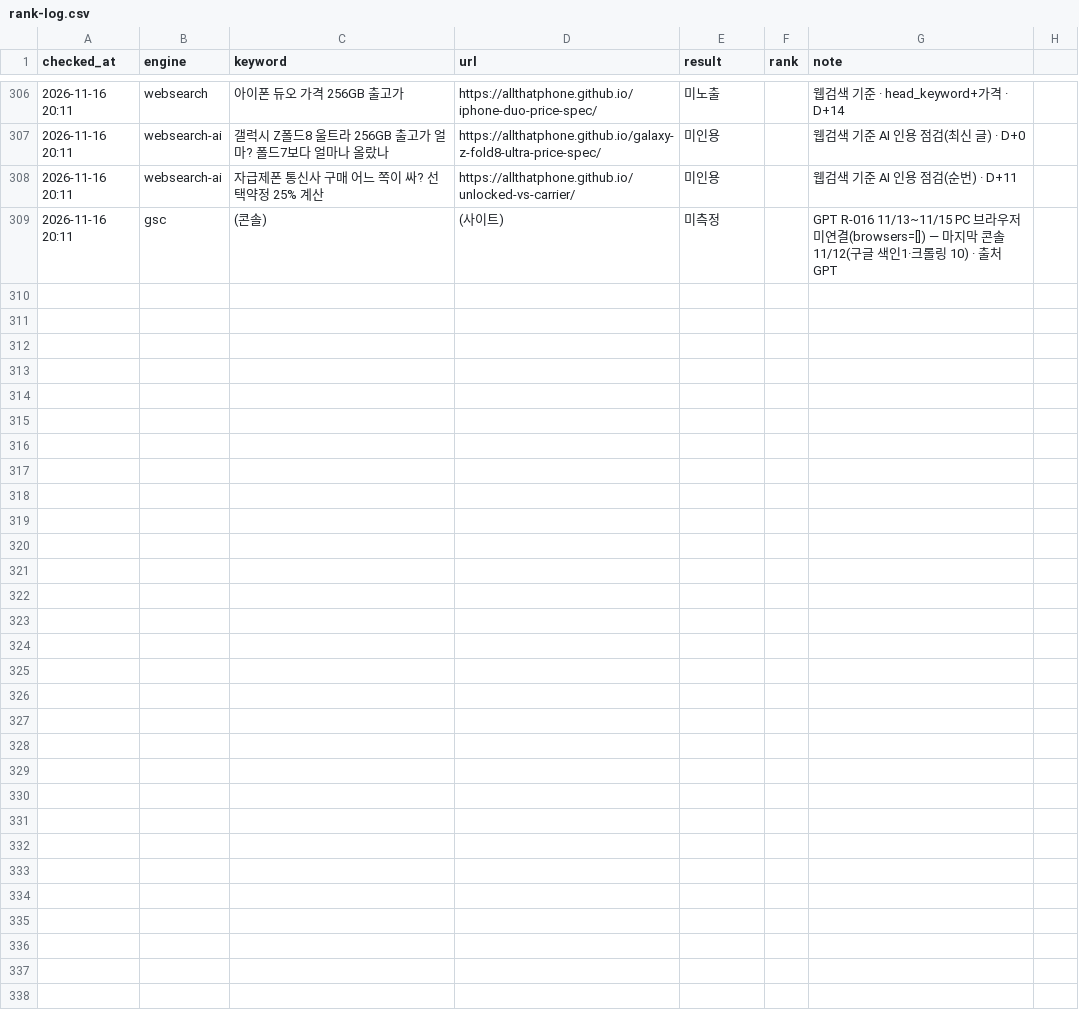
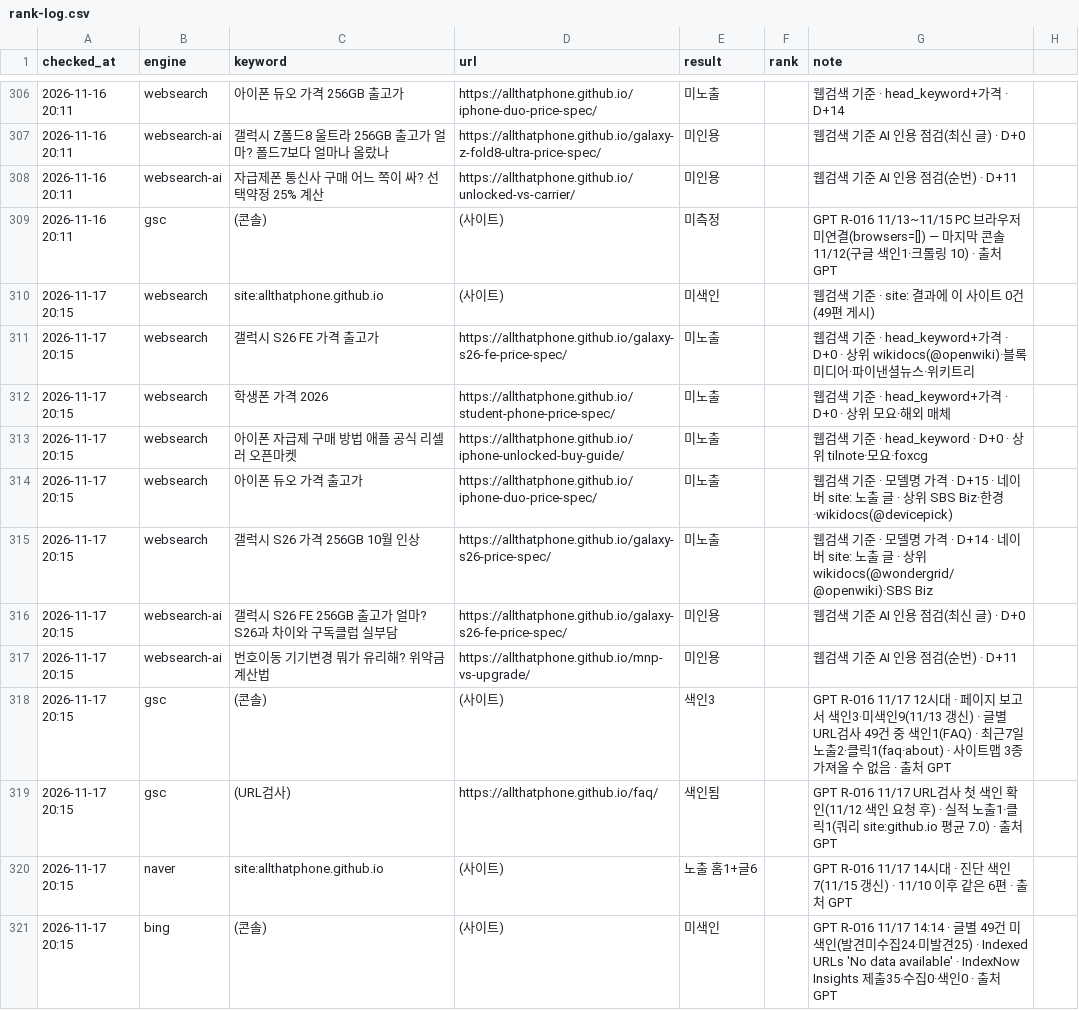
Before and after one commit to allthatphone/allthatphone.github.io, a CSV file: ops/rank-log.csv, drawn as a sheet; only a part is shown, gaps mark what is left out.

```diff
--- a/ops/rank-log.csv
+++ b/ops/rank-log.csv
@@ -309 +309,13 @@ checked_at,engine,keyword,url,result,rank,note
 2026-11-16 20:11,gsc,(콘솔),(사이트),미측정,,GPT R-016 11/13~11/15 PC 브라우저 미연결(browsers=[]) — 마지막 콘솔 11/12(구글 색인1·크롤링 10) · 출처 GPT
+2026-11-17 20:15,websearch,site:allthatphone.github.io,(사이트),미색인,,웹검색 기준 · site: 결과에 이 사이트 0건(49편 게시)
+2026-11-17 20:15,websearch,갤럭시 S26 FE 가격 출고가,https://allthatphone.github.io/galaxy-s26-fe-price-spec/,미노출,,웹검색 기준 · head_keyword+가격 · D+0 · 상위 wikidocs(@openwiki)·블록미디어·파이낸셜뉴스·위키트리
+2026-11-17 20:15,websearch,학생폰 가격 2026,https://allthatphone.github.io/student-phone-price-spec/,미노출,,웹검색 기준 · head_keyword+가격 · D+0 · 상위 모요·해외 매체
+2026-11-17 20:15,websearch,아이폰 자급제 구매 방법 애플 공식 리셀러 오픈마켓,https://allthatphone.github.io/iphone-unlocked-buy-guide/,미노출,,웹검색 기준 · head_keyword · D+0 · 상위 tilnote·모요·foxcg
+2026-11-17 20:15,websearch,아이폰 듀오 가격 출고가,https://allthatphone.github.io/iphone-duo-price-spec/,미노출,,웹검색 기준 · 모델명 가격 · D+15 · 네이버 site: 노출 글 · 상위 SBS Biz·한경·wikidocs(@devicepick)
+2026-11-17 20:15,websearch,갤럭시 S26 가격 256GB 10월 인상,https://allthatphone.github.io/galaxy-s26-price-spec/,미노출,,웹검색 기준 · 모델명 가격 · D+14 · 네이버 site: 노출 글 · 상위 wikidocs(@wondergrid/@openwiki)·SBS Biz
+2026-11-17 20:15,websearch-ai,갤럭시 S26 FE 256GB 출고가 얼마? S26과 차이와 구독클럽 실부담,https://allthatphone.github.io/galaxy-s26-fe-price-spec/,미인용,,웹검색 기준 AI 인용 점검(최신 글) · D+0
+2026-11-17 20:15,websearch-ai,번호이동 기기변경 뭐가 유리해? 위약금 계산법,https://allthatphone.github.io/mnp-vs-upgrade/,미인용,,웹검색 기준 AI 인용 점검(순번) · D+11
+2026-11-17 20:15,gsc,(콘솔),(사이트),색인3,,GPT R-016 11/17 12시대 · 페이지 보고서 색인3·미색인9(11/13 갱신) · 글별 URL검사 49건 중 색인1(FAQ) · 최근7일 노출2·클릭1(faq·about) · 사이트맵 3종 가져올 수 없음 · 출처 GPT
+2026-11-17 20:15,gsc,(URL검사),https://allthatphone.github.io/faq/,색인됨,,GPT R-016 11/17 URL검사 첫 색인 확인(11/12 색인 요청 후) · 실적 노출1·클릭1(쿼리 site:github.io 평균 7.0) · 출처 GPT
+2026-11-17 20:15,naver,site:allthatphone.github.io,(사이트),노출 홈1+글6,,GPT R-016 11/17 14시대 · 진단 색인7(11/15 갱신) · 11/10 이후 같은 6편 · 출처 GPT
+2026-11-17 20:15,bing,(콘솔),(사이트),미색인,,GPT R-016 11/17 14:14 · 글별 49건 미색인(발견미수집24·미발견25) · Indexed URLs 'No data available' · IndexNow Insights 제출35·수집0·색인0 · 출처 GPT
```
Also changed, not shown: 1 other file.
